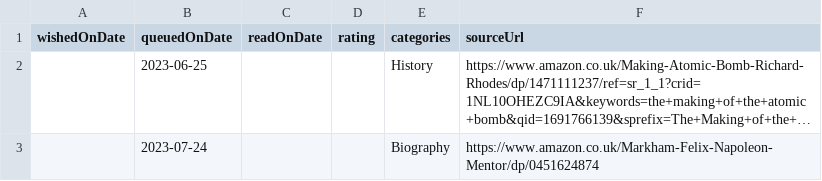
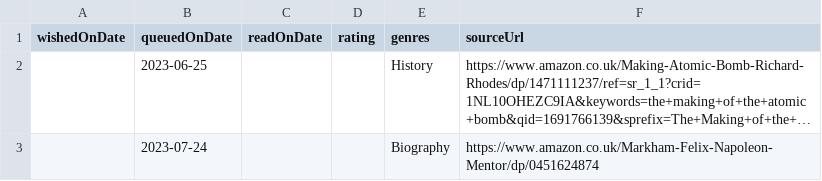
Before and after one commit to ruicsh/ruicsh.github.io, a CSV file: books.csv, drawn as a sheet; only a part is shown; long unchanged cells end in …; the diff names each change by its address in the sheet, - before the commit and + after, or states it on an @@ line.

Commit message:
fix: rename to genres

```diff
--- a/books.csv
+++ b/books.csv
-E1: categories
+E1: genres
```
